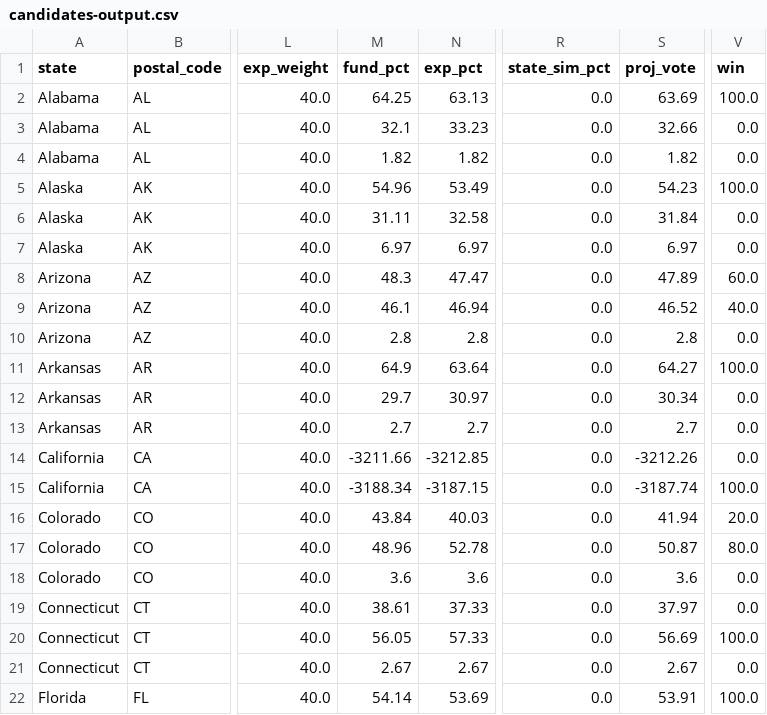
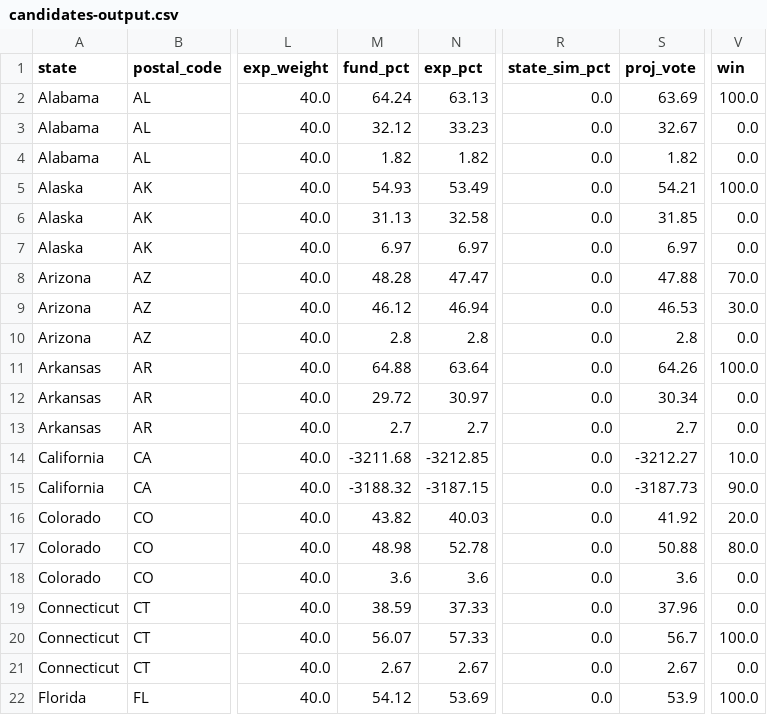
Before and after one commit to jhkersting/scheduled-script, a CSV file: 2022-senate/candidates-output.csv, drawn as a sheet; only a part is shown, gaps mark what is left out; the diff covers the shown part only; the diff names each change by its address in the sheet, - before the commit and + after, or states it on an @@ line.

```diff
--- a/2022-senate/candidates-output.csv
+++ b/2022-senate/candidates-output.csv
-M2 (fund_pct): 64.25
+M2 (fund_pct): 64.24
-M3 (fund_pct): 32.1
+M3 (fund_pct): 32.12
-S3 (proj_vote): 32.66
+S3 (proj_vote): 32.67
-M5 (fund_pct): 54.96
+M5 (fund_pct): 54.93
-S5 (proj_vote): 54.23
+S5 (proj_vote): 54.21
-M6 (fund_pct): 31.11
+M6 (fund_pct): 31.13
-S6 (proj_vote): 31.84
+S6 (proj_vote): 31.85
-M8 (fund_pct): 48.3
+M8 (fund_pct): 48.28
-S8 (proj_vote): 47.89
+S8 (proj_vote): 47.88
-V8 (win): 60.0
+V8 (win): 70.0
-M9 (fund_pct): 46.1
+M9 (fund_pct): 46.12
-S9 (proj_vote): 46.52
+S9 (proj_vote): 46.53
-V9 (win): 40.0
+V9 (win): 30.0
-M11 (fund_pct): 64.9
+M11 (fund_pct): 64.88
-S11 (proj_vote): 64.27
+S11 (proj_vote): 64.26
-M12 (fund_pct): 29.7
+M12 (fund_pct): 29.72
-M14 (fund_pct): -3211.66
+M14 (fund_pct): -3211.68
-S14 (proj_vote): -3212.26
+S14 (proj_vote): -3212.27
-V14 (win): 0.0
+V14 (win): 10.0
-M15 (fund_pct): -3188.34
+M15 (fund_pct): -3188.32
-S15 (proj_vote): -3187.74
+S15 (proj_vote): -3187.73
-V15 (win): 100.0
+V15 (win): 90.0
-M16 (fund_pct): 43.84
+M16 (fund_pct): 43.82
-S16 (proj_vote): 41.94
+S16 (proj_vote): 41.92
-M17 (fund_pct): 48.96
+M17 (fund_pct): 48.98
-S17 (proj_vote): 50.87
+S17 (proj_vote): 50.88
-M19 (fund_pct): 38.61
+M19 (fund_pct): 38.59
-S19 (proj_vote): 37.97
+S19 (proj_vote): 37.96
-M20 (fund_pct): 56.05
+M20 (fund_pct): 56.07
-S20 (proj_vote): 56.69
+S20 (proj_vote): 56.7
-M22 (fund_pct): 54.14
+M22 (fund_pct): 54.12
-S22 (proj_vote): 53.91
+S22 (proj_vote): 53.9
```
Also changed, not shown: 116 edited cells elsewhere in this file, 2022-senate/unique-results.csv, data/approval-polls.csv, 2 other files.
